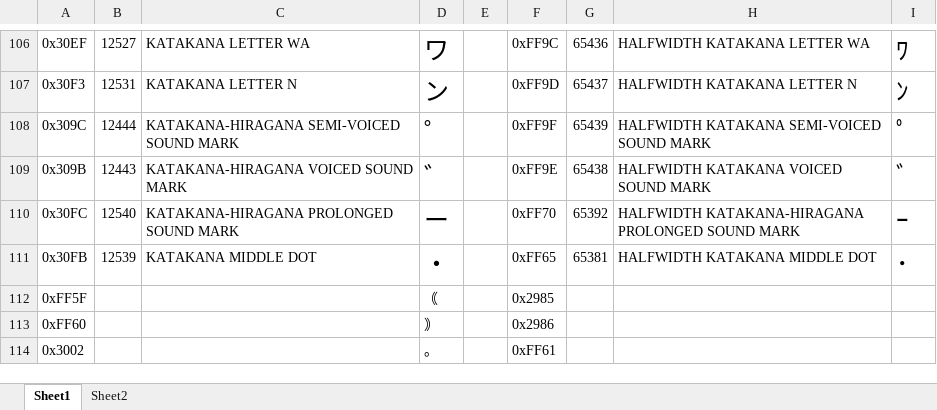
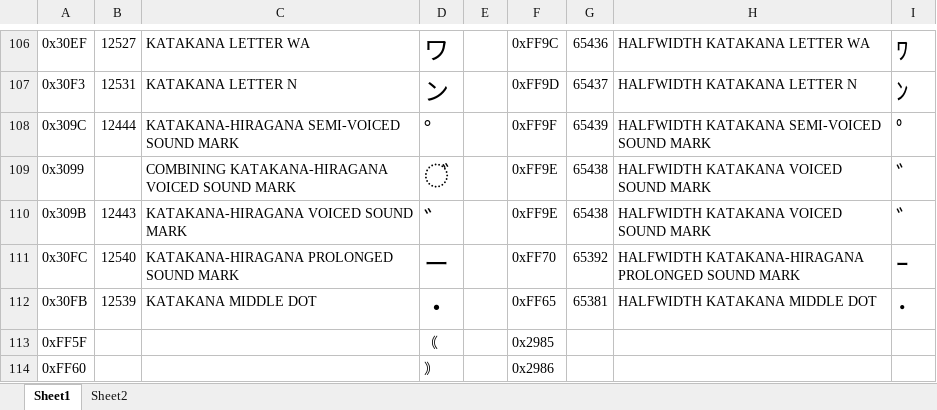
Before and after one commit to ArtiN4N/parabix-transcompiler, an Excel workbook: transcompiler/mapGenerators/maps/fulltohalf.xlsx, sheet Sheet1, drawn as a sheet; only a part is shown, gaps mark what is left out; the shorter side is filled out with more unchanged rows; values as stored, in another font and other column widths than the file's, no borders; charts and pictures not drawn; the diff names each change by its address in the sheet, - before the commit and + after, or states it on an @@ line.

Commit message:
updated fullhalf cp_data map

```diff
--- a/transcompiler/mapGenerators/maps/fulltohalf.xlsx (sheet Sheet1)
+++ b/transcompiler/mapGenerators/maps/fulltohalf.xlsx (sheet Sheet1)
+row 109: 0x3099 |  | COMBINING KATAKANA-HIRAGANA VOICED SOUND MARK | ゙ |  | 0xFF9E | 65438 | HALFWIDTH KATAKANA VOICED SOUND MARK | ﾞ
```
Also changed, not shown: 1 other file.
